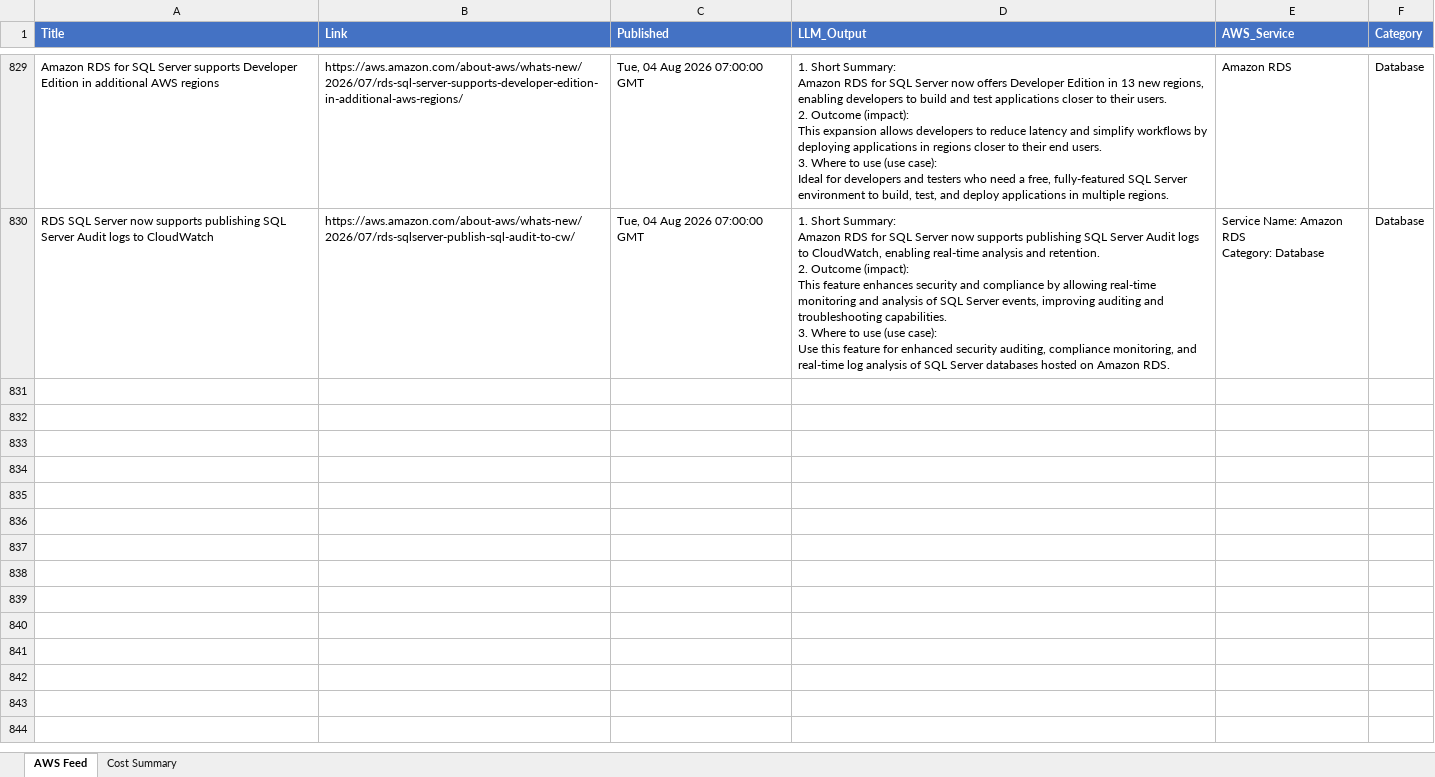
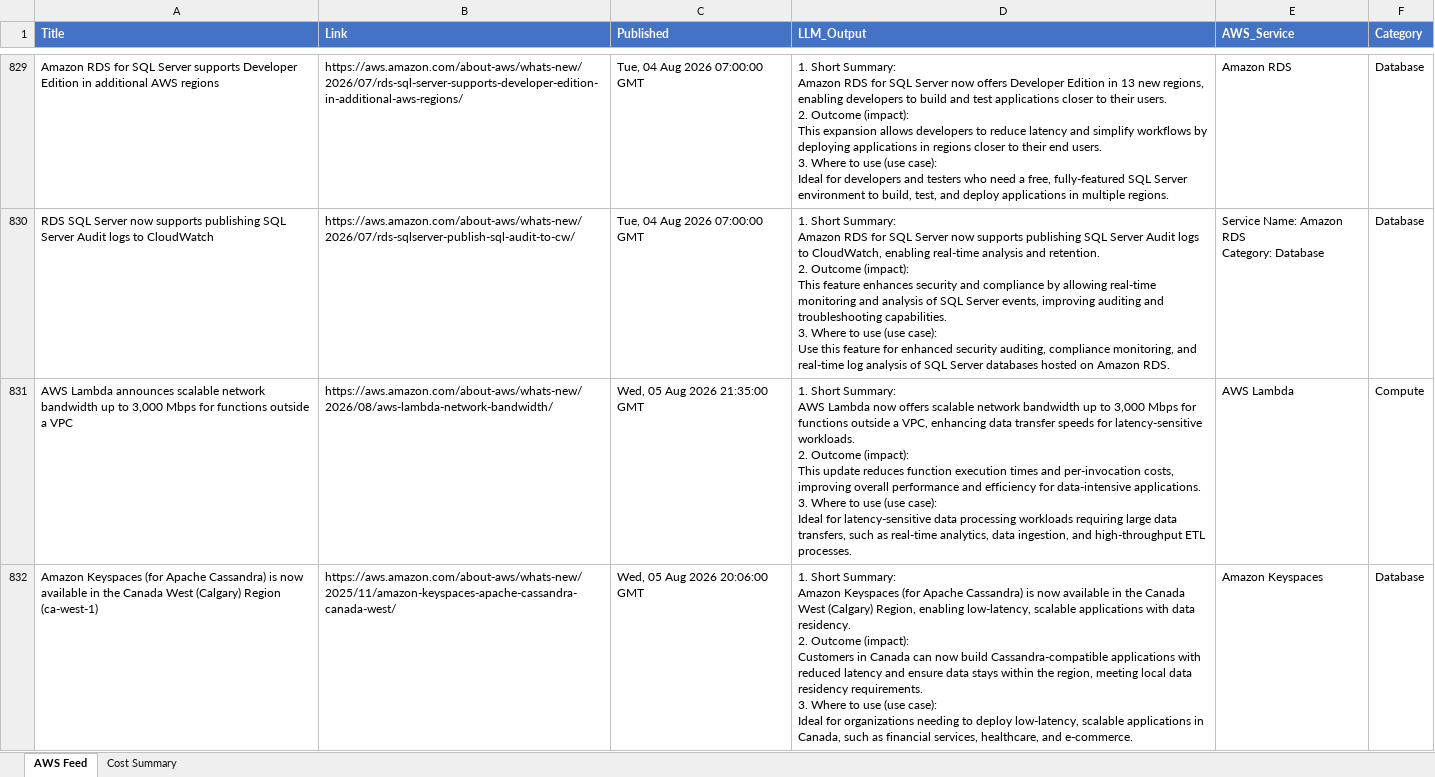
Before and after one commit to TarunAngalakuduru/whats-new-in-aws, an Excel workbook: aws_feed_master.xlsx, sheet AWS Feed, drawn as a sheet; only a part is shown, gaps mark what is left out; values as stored, in another font and other column widths than the file's, no borders; ↵ is a line break in a cell; the diff covers the shown part only; the diff names each change by its address in the sheet, - before the commit and + after, or states it on an @@ line.

```diff
--- a/aws_feed_master.xlsx (sheet AWS Feed)
+++ b/aws_feed_master.xlsx (sheet AWS Feed)
+row 831: AWS Lambda announces scalable network bandwidth up to 3,000 Mbps for functions outside a VPC | https://aws.amazon.com/about-aws/whats-new/2026/08/aws-lambda-network-bandwidth/ | Wed, 05 Aug 2026 21:35:00 GMT | 1. Short Summary: ↵ AWS Lambda now offers scalable network bandwidth up to 3,000 Mbps for functions outside a VPC, enhancing data transfer speeds for latency-sensitive workloads. ↵ 2. Outcome (impact): ↵ This update reduces function execution times and per-invocation costs, improving overall performance and efficiency for data-intensive applications. ↵ 3. Where to use (use case): ↵ Ideal for latency-sensitive data processing workloads requiring large data transfers, such as real-time analytics, data ingestion, and high-throughput ETL processes. | AWS Lambda | Compute
+row 832: Amazon Keyspaces (for Apache Cassandra) is now available in the Canada West (Calgary) Region (ca-west-1) | https://aws.amazon.com/about-aws/whats-new/2025/11/amazon-keyspaces-apache-cassandra-canada-west/ | Wed, 05 Aug 2026 20:06:00 GMT | 1. Short Summary: ↵ Amazon Keyspaces (for Apache Cassandra) is now available in the Canada West (Calgary) Region, enabling low-latency, scalable applications with data residency. ↵ 2. Outcome (impact): ↵ Customers in Canada can now build Cassandra-compatible applications with reduced latency and ensure data stays within the region, meeting local data residency requirements. ↵ 3. Where to use (use case): ↵ Ideal for organizations needing to deploy low-latency, scalable applications in Canada, such as financial services, healthcare, and e-commerce. | Amazon Keyspaces | Database
```
Also changed, not shown: 6 added rows elsewhere in this sheet, sheet Cost Summary.
